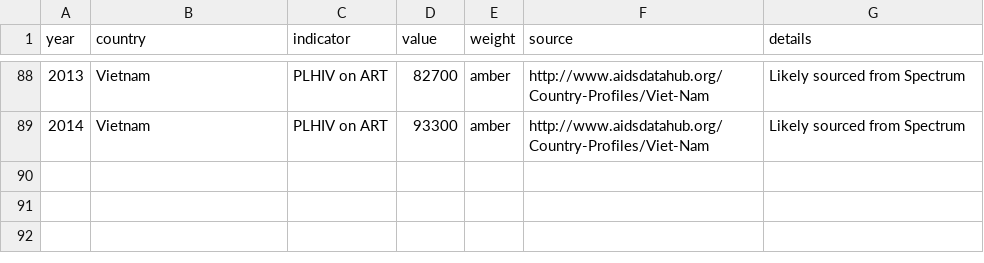
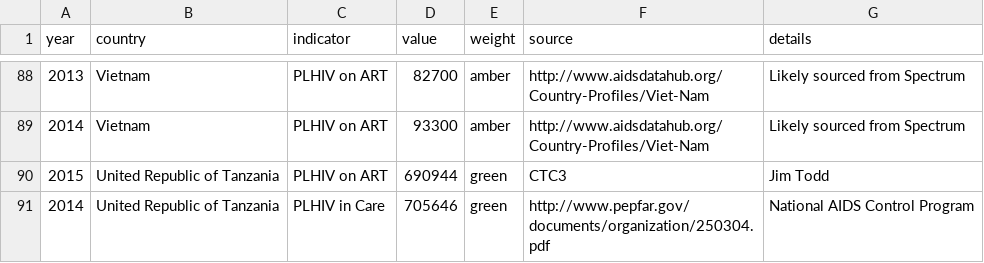
Before and after one commit to jackolney/WhoCascade, a CSV file: CascadeDashboard/server/data/calibration/previous-data.csv, drawn as a sheet; only a part is shown, gaps mark what is left out; the diff names each change by its address in the sheet, - before the commit and + after, or states it on an @@ line.

Commit message:
Tanzania update

```diff
--- a/CascadeDashboard/server/data/calibration/previous-data.csv
+++ b/CascadeDashboard/server/data/calibration/previous-data.csv
+row 90: 2015 | United Republic of Tanzania | PLHIV on ART | 690944 | green | CTC3 | Jim Todd
+row 91: 2014 | United Republic of Tanzania | PLHIV in Care | 705646 | green | http://www.pepfar.gov/documents/organization/250304.pdf | National AIDS Control Program
```
Also changed, not shown: 6 other files.
